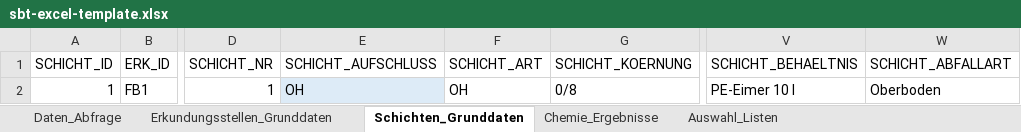
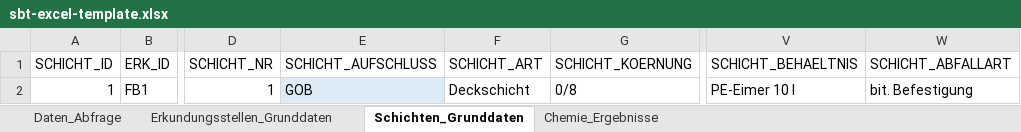
Before and after one commit to mkuenzl/sbt-generator, an Excel workbook: resources/sbt-excel-template.xlsx, sheet Schichten_Grunddaten, drawn as a sheet; only a part is shown, gaps mark what is left out; values as stored, in another font and other column widths than the file's, no borders; table styles not drawn; the diff names each change by its address in the sheet, - before the commit and + after, or states it on an @@ line.

```diff
--- a/resources/sbt-excel-template.xlsx (sheet Schichten_Grunddaten)
+++ b/resources/sbt-excel-template.xlsx (sheet Schichten_Grunddaten)
@@ sheet tab hidden: Auswahl_Listen @@
-E2 (SCHICHT_AUFSCHLUSS): OH
+E2 (SCHICHT_AUFSCHLUSS): GOB
-F2 (SCHICHT_ART): OH
+F2 (SCHICHT_ART): Deckschicht
-W2 (SCHICHT_ABFALLART): Oberboden
+W2 (SCHICHT_ABFALLART): bit. Befestigung
```
Also changed, not shown: resources/Chemie_Vorlage.xlsx.
